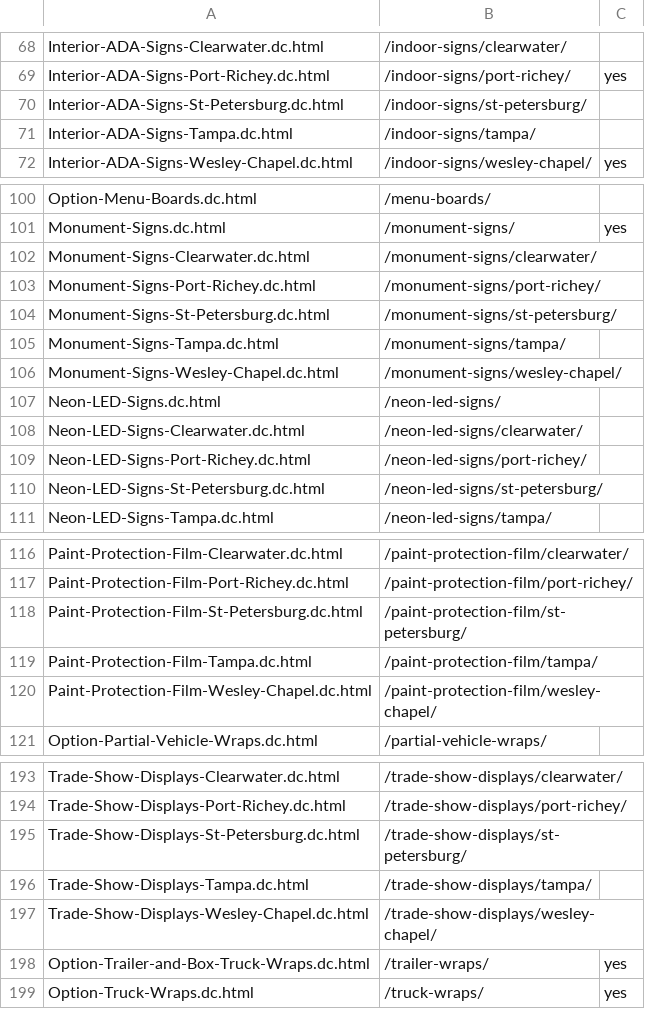
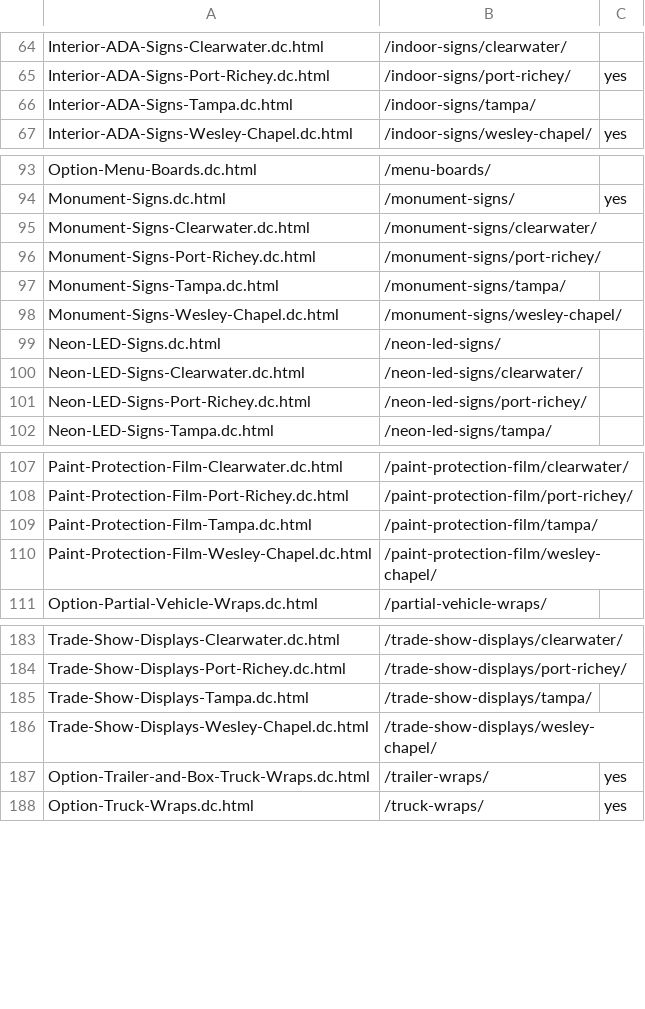
Before and after one commit to Radomski13/FlyVisuals-Redesign, a CSV file: launch/url-plan.csv, drawn as a sheet; only a part is shown, gaps mark what is left out; the diff covers the shown part only; the diff names each change by its address in the sheet, - before the commit and + after, or states it on an @@ line.

```diff
--- a/launch/url-plan.csv
+++ b/launch/url-plan.csv
-row 70: Interior-ADA-Signs-St-Petersburg.dc.html | /indoor-signs/st-petersburg/
-row 104: Monument-Signs-St-Petersburg.dc.html | /monument-signs/st-petersburg/
-row 110: Neon-LED-Signs-St-Petersburg.dc.html | /neon-led-signs/st-petersburg/
-row 118: Paint-Protection-Film-St-Petersburg.dc.html | /paint-protection-film/st-petersburg/
-row 195: Trade-Show-Displays-St-Petersburg.dc.html | /trade-show-displays/st-petersburg/
```
Also changed, not shown: 8 removed rows elsewhere in this file, launch/redirects.csv, 19 other files.
